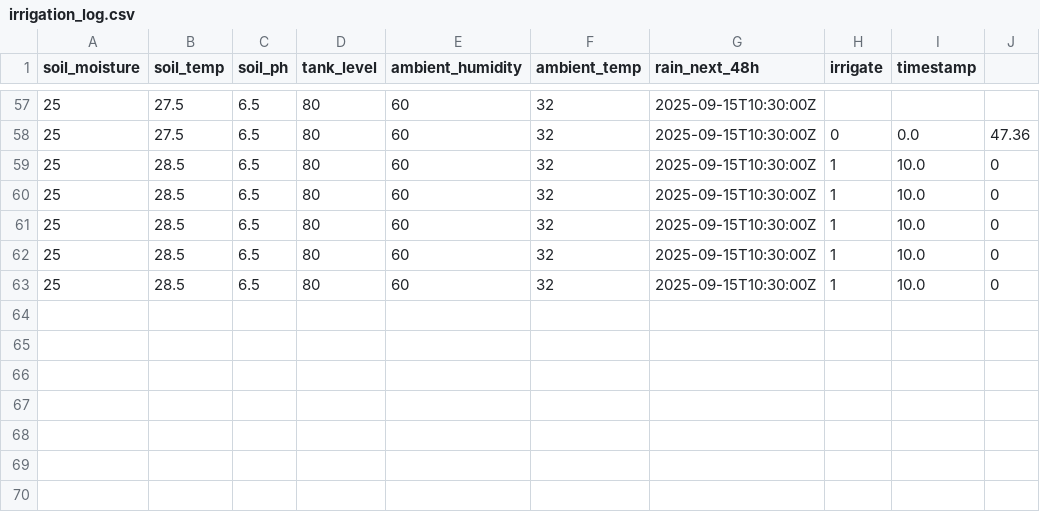
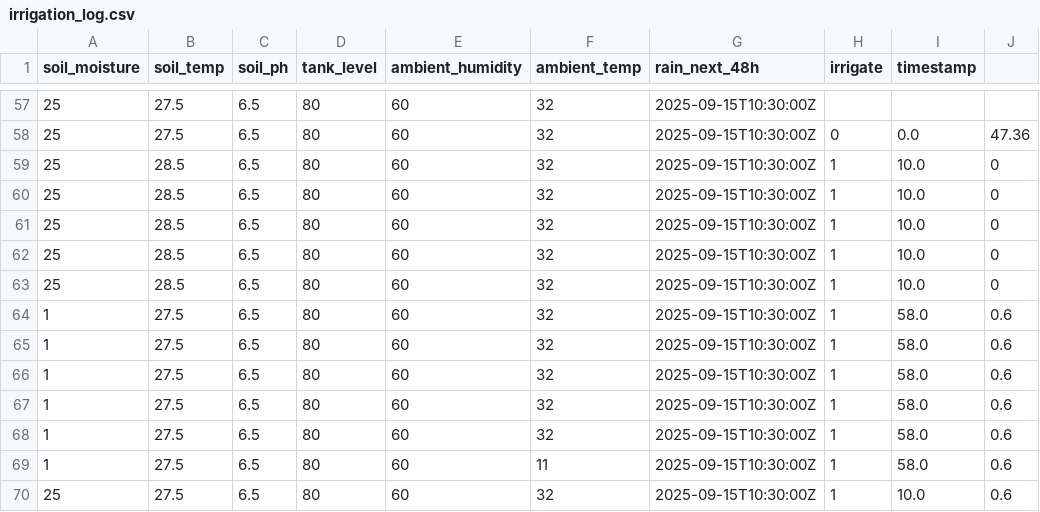
Before and after one commit to 000jas/IRS, a CSV file: backend/irrigation_log.csv, drawn as a sheet; only a part is shown, gaps mark what is left out; the diff names each change by its address in the sheet, - before the commit and + after, or states it on an @@ line.

```diff
--- a/backend/irrigation_log.csv
+++ b/backend/irrigation_log.csv
+row 64: 1 | 27.5 | 6.5 | 80 | 60 | 32 | 2025-09-15T10:30:00Z | 1 | 58.0 | 0.6
+row 65: 1 | 27.5 | 6.5 | 80 | 60 | 32 | 2025-09-15T10:30:00Z | 1 | 58.0 | 0.6
+row 66: 1 | 27.5 | 6.5 | 80 | 60 | 32 | 2025-09-15T10:30:00Z | 1 | 58.0 | 0.6
+row 67: 1 | 27.5 | 6.5 | 80 | 60 | 32 | 2025-09-15T10:30:00Z | 1 | 58.0 | 0.6
+row 68: 1 | 27.5 | 6.5 | 80 | 60 | 32 | 2025-09-15T10:30:00Z | 1 | 58.0 | 0.6
+row 69: 1 | 27.5 | 6.5 | 80 | 60 | 11 | 2025-09-15T10:30:00Z | 1 | 58.0 | 0.6
+row 70: 25 | 27.5 | 6.5 | 80 | 60 | 32 | 2025-09-15T10:30:00Z | 1 | 10.0 | 0.6
```
Also changed, not shown: 7 other files.
